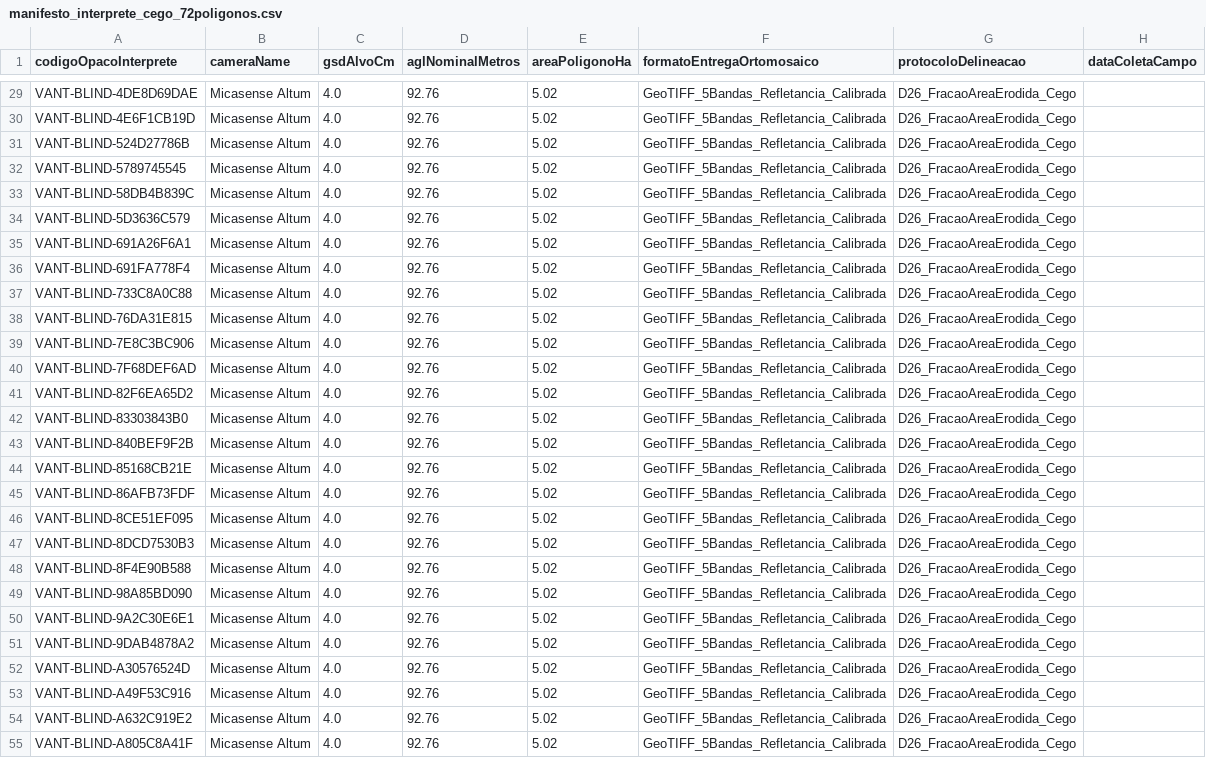
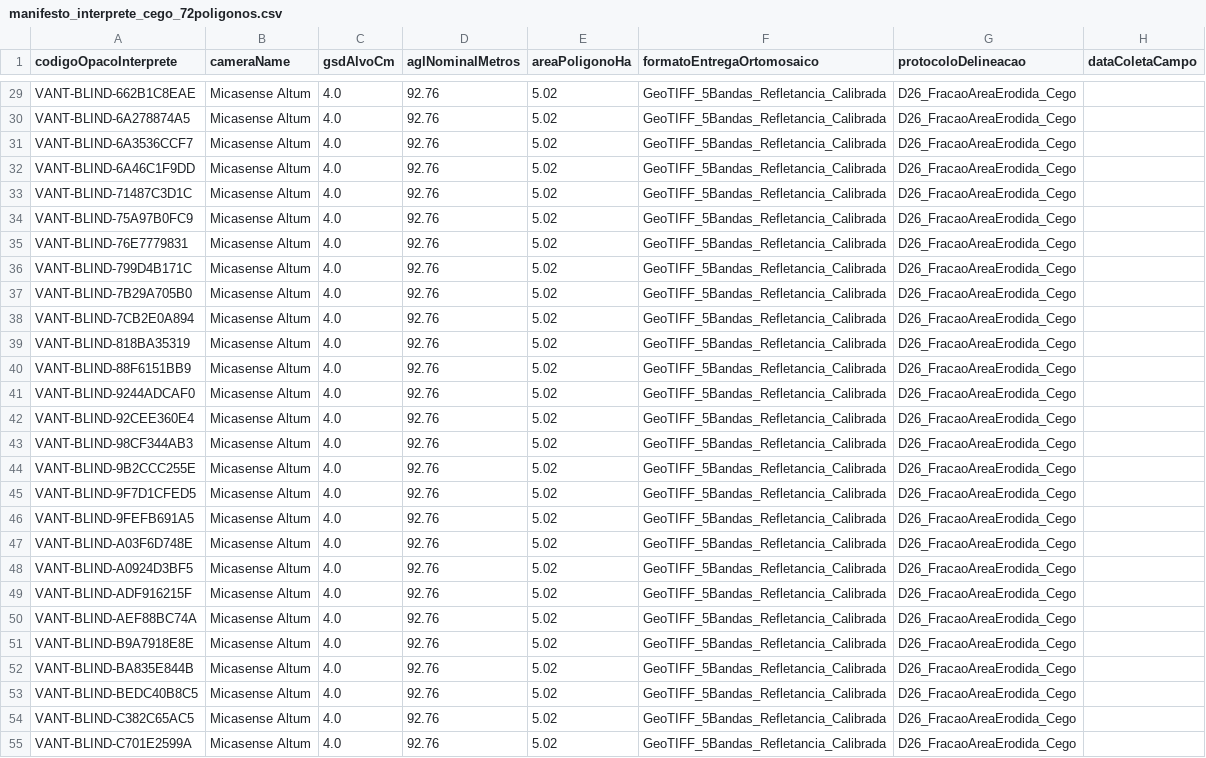
Before and after one commit to RedZardoz/localizador-erosao-v02, a CSV file: docs/verificacoes/voo_ncontrol/manifesto_interprete_cego_72poligonos.csv, drawn as a sheet; only a part is shown, gaps mark what is left out; the diff covers the shown part only; the diff names each change by its address in the sheet, - before the commit and + after, or states it on an @@ line.

```diff
--- a/docs/verificacoes/voo_ncontrol/manifesto_interprete_cego_72poligonos.csv
+++ b/docs/verificacoes/voo_ncontrol/manifesto_interprete_cego_72poligonos.csv
-A29 (codigoOpacoInterprete): VANT-BLIND-4DE8D69DAE
+A29 (codigoOpacoInterprete): VANT-BLIND-662B1C8EAE
-A30 (codigoOpacoInterprete): VANT-BLIND-4E6F1CB19D
+A30 (codigoOpacoInterprete): VANT-BLIND-6A278874A5
-A31 (codigoOpacoInterprete): VANT-BLIND-524D27786B
+A31 (codigoOpacoInterprete): VANT-BLIND-6A3536CCF7
-A32 (codigoOpacoInterprete): VANT-BLIND-5789745545
+A32 (codigoOpacoInterprete): VANT-BLIND-6A46C1F9DD
-A33 (codigoOpacoInterprete): VANT-BLIND-58DB4B839C
+A33 (codigoOpacoInterprete): VANT-BLIND-71487C3D1C
-A34 (codigoOpacoInterprete): VANT-BLIND-5D3636C579
+A34 (codigoOpacoInterprete): VANT-BLIND-75A97B0FC9
-A35 (codigoOpacoInterprete): VANT-BLIND-691A26F6A1
+A35 (codigoOpacoInterprete): VANT-BLIND-76E7779831
-A36 (codigoOpacoInterprete): VANT-BLIND-691FA778F4
+A36 (codigoOpacoInterprete): VANT-BLIND-799D4B171C
-A37 (codigoOpacoInterprete): VANT-BLIND-733C8A0C88
+A37 (codigoOpacoInterprete): VANT-BLIND-7B29A705B0
-A38 (codigoOpacoInterprete): VANT-BLIND-76DA31E815
+A38 (codigoOpacoInterprete): VANT-BLIND-7CB2E0A894
-A39 (codigoOpacoInterprete): VANT-BLIND-7E8C3BC906
+A39 (codigoOpacoInterprete): VANT-BLIND-818BA35319
-A40 (codigoOpacoInterprete): VANT-BLIND-7F68DEF6AD
+A40 (codigoOpacoInterprete): VANT-BLIND-88F6151BB9
-A41 (codigoOpacoInterprete): VANT-BLIND-82F6EA65D2
+A41 (codigoOpacoInterprete): VANT-BLIND-9244ADCAF0
-A42 (codigoOpacoInterprete): VANT-BLIND-83303843B0
+A42 (codigoOpacoInterprete): VANT-BLIND-92CEE360E4
-A43 (codigoOpacoInterprete): VANT-BLIND-840BEF9F2B
+A43 (codigoOpacoInterprete): VANT-BLIND-98CF344AB3
-A44 (codigoOpacoInterprete): VANT-BLIND-85168CB21E
+A44 (codigoOpacoInterprete): VANT-BLIND-9B2CCC255E
-A45 (codigoOpacoInterprete): VANT-BLIND-86AFB73FDF
+A45 (codigoOpacoInterprete): VANT-BLIND-9F7D1CFED5
-A46 (codigoOpacoInterprete): VANT-BLIND-8CE51EF095
+A46 (codigoOpacoInterprete): VANT-BLIND-9FEFB691A5
-A47 (codigoOpacoInterprete): VANT-BLIND-8DCD7530B3
+A47 (codigoOpacoInterprete): VANT-BLIND-A03F6D748E
-A48 (codigoOpacoInterprete): VANT-BLIND-8F4E90B588
+A48 (codigoOpacoInterprete): VANT-BLIND-A0924D3BF5
-A49 (codigoOpacoInterprete): VANT-BLIND-98A85BD090
+A49 (codigoOpacoInterprete): VANT-BLIND-ADF916215F
-A50 (codigoOpacoInterprete): VANT-BLIND-9A2C30E6E1
+A50 (codigoOpacoInterprete): VANT-BLIND-AEF88BC74A
-A51 (codigoOpacoInterprete): VANT-BLIND-9DAB4878A2
+A51 (codigoOpacoInterprete): VANT-BLIND-B9A7918E8E
-A52 (codigoOpacoInterprete): VANT-BLIND-A30576524D
+A52 (codigoOpacoInterprete): VANT-BLIND-BA835E844B
-A53 (codigoOpacoInterprete): VANT-BLIND-A49F53C916
+A53 (codigoOpacoInterprete): VANT-BLIND-BEDC40B8C5
-A54 (codigoOpacoInterprete): VANT-BLIND-A632C919E2
+A54 (codigoOpacoInterprete): VANT-BLIND-C382C65AC5
-A55 (codigoOpacoInterprete): VANT-BLIND-A805C8A41F
+A55 (codigoOpacoInterprete): VANT-BLIND-C701E2599A
```
Also changed, not shown: 45 edited cells elsewhere in this file, docs/verificacoes/voo_ncontrol/roteiro_jornadas_72poligonos.csv, 9 other files.
